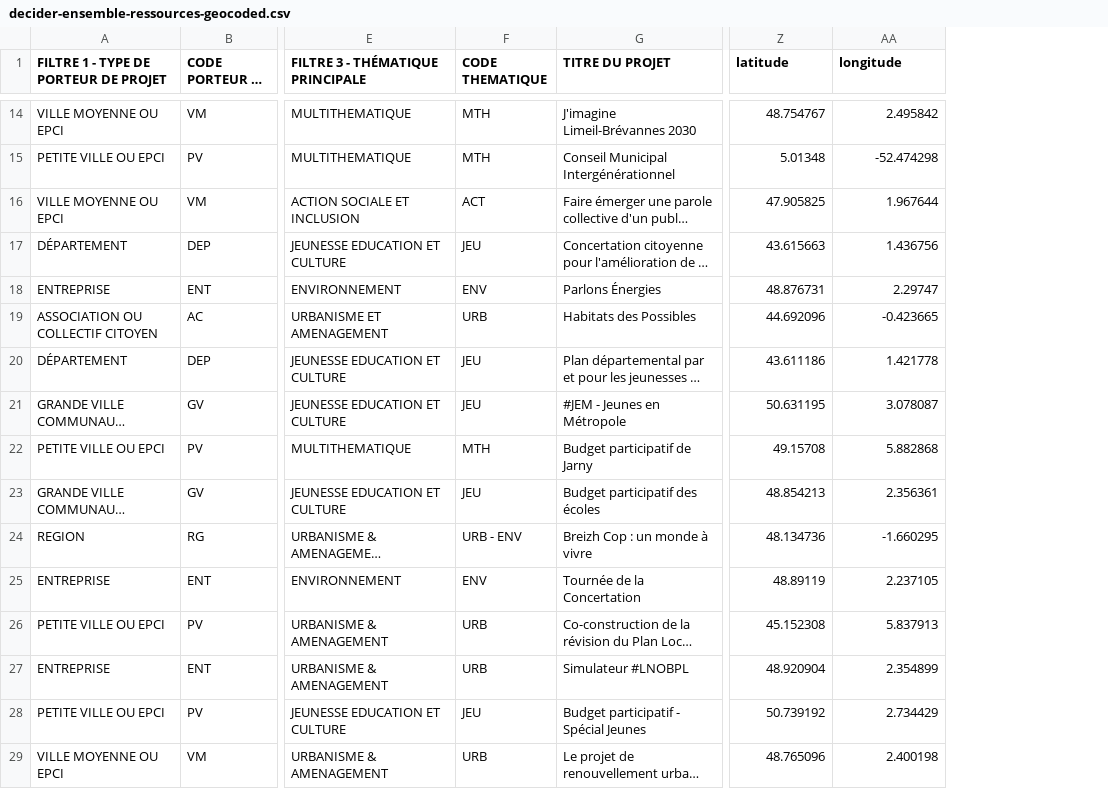
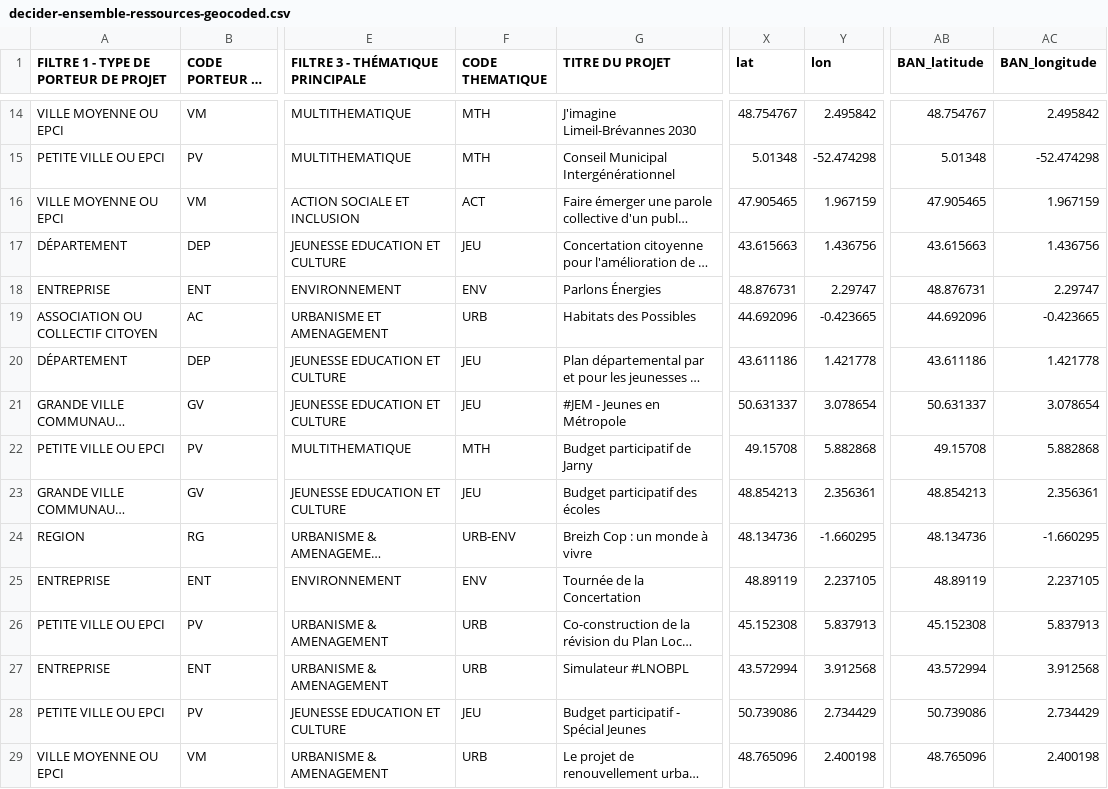
Before and after one commit to multi-coop/data-decider-ensemble, a CSV file: csv/geocoding/decider-ensemble-ressources-geocoded.csv, drawn as a sheet; only a part is shown, gaps mark what is left out; long unchanged cells end in …; addresses are those after the commit; the diff covers the shown part only; the diff names each change by its address in the sheet, - before the commit and + after, or states it on an @@ line.

Commit message:
updates schema and data

```diff
--- a/csv/geocoding/decider-ensemble-ressources-geocoded.csv
+++ b/csv/geocoding/decider-ensemble-ressources-geocoded.csv
+column X (lat), rows 14-29: 48.754767 | 5.01348 | 47.905465 | 43.615663 | 48.876731 | 44.692096 | 43.611186 | 50.631337 | 49.15708 | 48.854213 | 48.134736 | 48.89119 | 45.152308 | 43.572994 | 50.739086 | 48.765096
+column Y (lon), rows 14-29: 2.495842 | -52.474298 | 1.967159 | 1.436756 | 2.29747 | -0.423665 | 1.421778 | 3.078654 | 5.882868 | 2.356361 | -1.660295 | 2.237105 | 5.837913 | 3.912568 | 2.734429 | 2.400198
-AB1: latitude
+AB1: BAN_latitude
-AC1: longitude
+AC1: BAN_longitude
-AB16 (BAN_latitude): 47.905825
+AB16 (BAN_latitude): 47.905465
-AC16 (BAN_longitude): 1.967644
+AC16 (BAN_longitude): 1.967159
-AB21 (BAN_latitude): 50.631195
+AB21 (BAN_latitude): 50.631337
-AC21 (BAN_longitude): 3.078087
+AC21 (BAN_longitude): 3.078654
-F24 (CODE THEMATIQUE): URB - ENV
+F24 (CODE THEMATIQUE): URB-ENV
-AB27 (BAN_latitude): 48.920904
+AB27 (BAN_latitude): 43.572994
-AC27 (BAN_longitude): 2.354899
+AC27 (BAN_longitude): 3.912568
-AB28 (BAN_latitude): 50.739192
+AB28 (BAN_latitude): 50.739086
```
Also changed, not shown: 51 edited cells elsewhere in this file, csv/decider-ensemble-ressources.csv, 5 other files.
